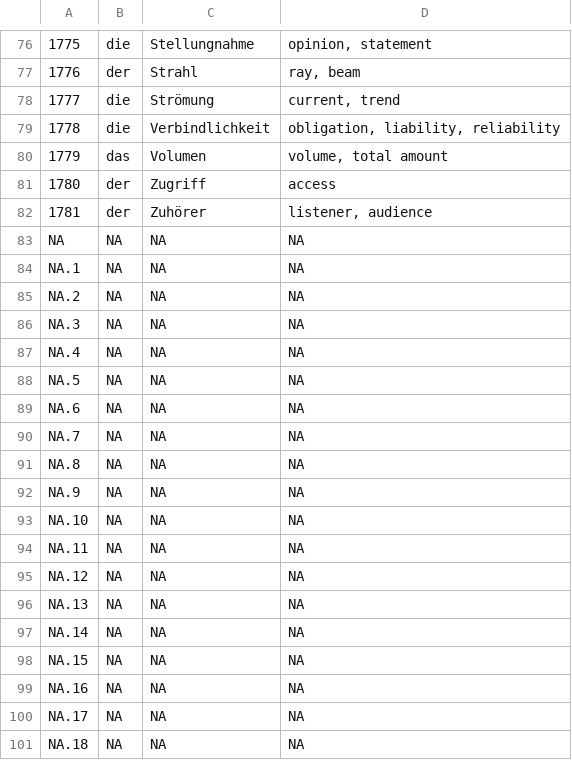
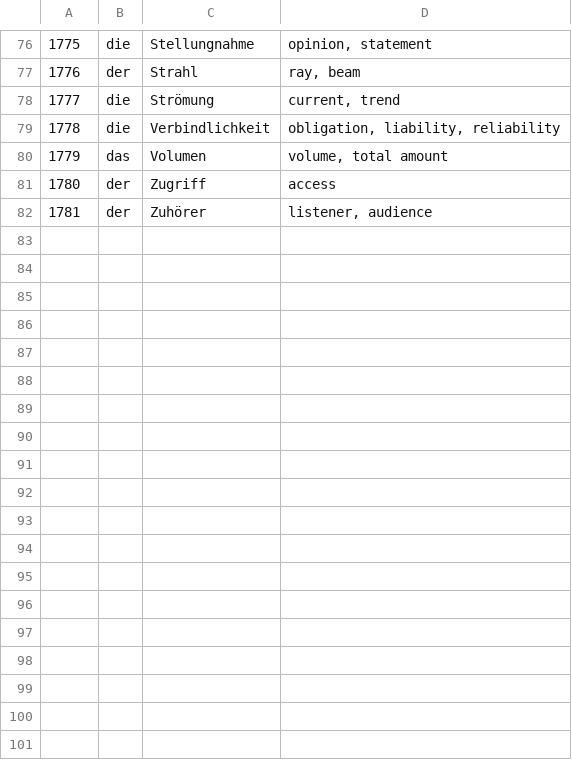
Before and after one commit to JeremyJarman/k48, a CSV file: assets/d18.csv, drawn as a sheet; only a part is shown, gaps mark what is left out.

```diff
--- a/assets/d18.csv
+++ b/assets/d18.csv
@@ -82,20 +82 @@
 "1781","der","Zuhörer","listener, audience"
-"NA",NA,NA,NA
-"NA.1",NA,NA,NA
-"NA.2",NA,NA,NA
-"NA.3",NA,NA,NA
-"NA.4",NA,NA,NA
-"NA.5",NA,NA,NA
-"NA.6",NA,NA,NA
-"NA.7",NA,NA,NA
-"NA.8",NA,NA,NA
-"NA.9",NA,NA,NA
-"NA.10",NA,NA,NA
-"NA.11",NA,NA,NA
-"NA.12",NA,NA,NA
-"NA.13",NA,NA,NA
-"NA.14",NA,NA,NA
-"NA.15",NA,NA,NA
-"NA.16",NA,NA,NA
-"NA.17",NA,NA,NA
-"NA.18",NA,NA,NA
```
Also changed, not shown: 48 other files.
